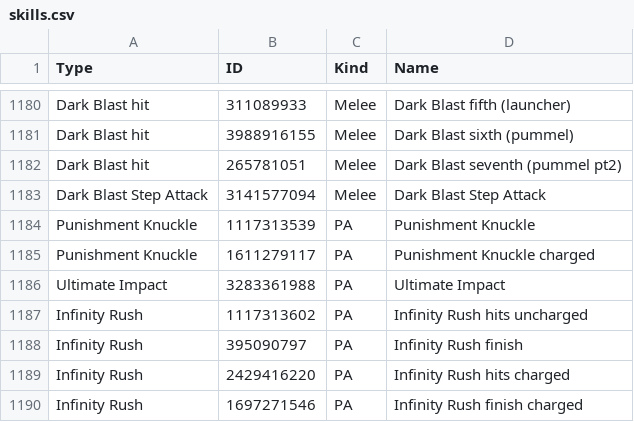
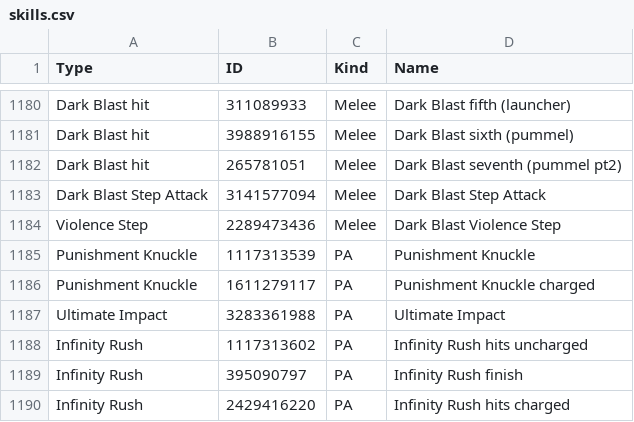
Before and after one commit to VariantXYZ/PSO2ACT, a CSV file: PSO2ACT/skills.csv, drawn as a sheet; only a part is shown, gaps mark what is left out; the shorter side is filled out with more unchanged rows.

Commit message:
Dark Blast update part 2

```diff
--- a/PSO2ACT/skills.csv
+++ b/PSO2ACT/skills.csv
@@ -1183,2 +1183,3 @@ Dark Blast hit,265781051,Melee,Dark Blast seventh (pummel pt2)
 Dark Blast Step Attack,3141577094,Melee,Dark Blast Step Attack
+Violence Step,2289473436,Melee,Dark Blast Violence Step
 Punishment Knuckle,1117313539,PA,Punishment Knuckle
```
